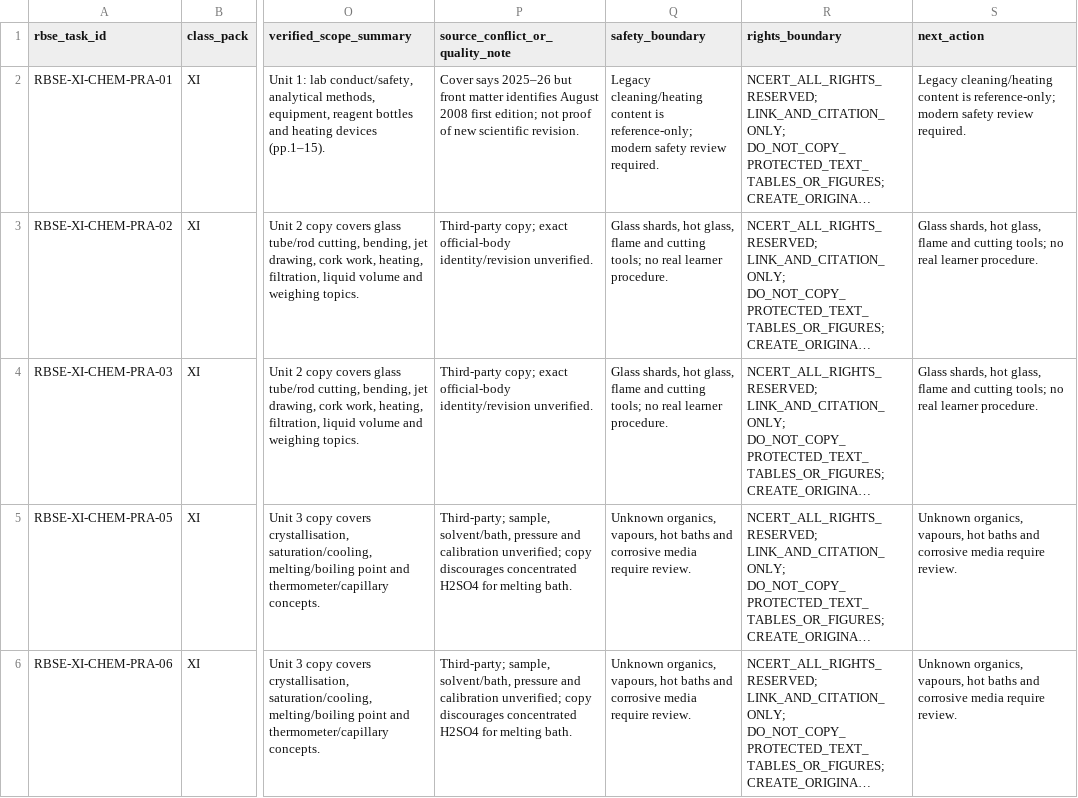
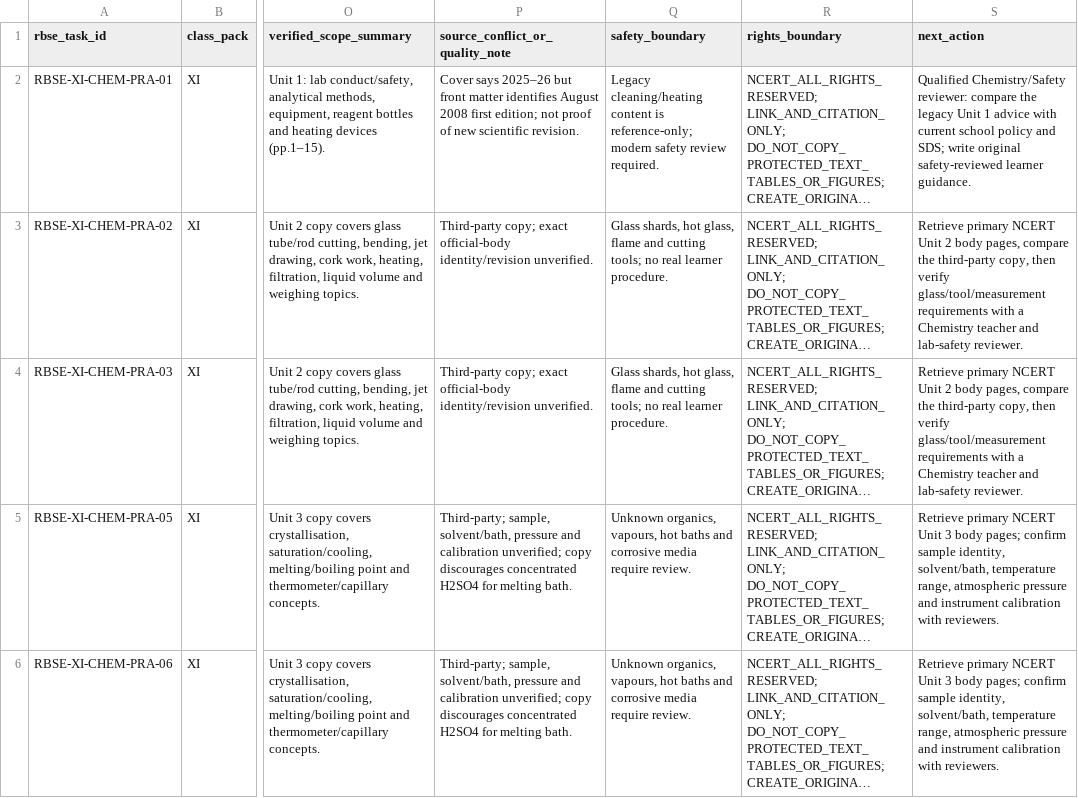
Before and after one commit to snchat78-svg/LabVerse, a CSV file: data/catalogues/rbse_chemistry_method_body_evidence_2026_11_12.csv, drawn as a sheet; only a part is shown, gaps mark what is left out; long unchanged cells end in …; the diff covers the shown part only; the diff names each change by its address in the sheet, - before the commit and + after, or states it on an @@ line.

Commit message:
fix(phase-1.1): restore task-specific evidence next actions

```diff
--- a/data/catalogues/rbse_chemistry_method_body_evidence_2026_11_12.csv
+++ b/data/catalogues/rbse_chemistry_method_body_evidence_2026_11_12.csv
-S2 (next_action): Legacy cleaning/heating content is reference-only; modern safety review required.
+S2 (next_action): Qualified Chemistry/Safety reviewer: compare the legacy Unit 1 advice with current school policy and SDS; write original safety-reviewed learner guidance.
-S3:S4 (next_action): Glass shards, hot glass, flame and cutting tools; no real learner procedure.
+S3:S4 (next_action): Retrieve primary NCERT Unit 2 body pages, compare the third-party copy, then verify glass/tool/measurement requirements with a Chemistry teacher and lab-safety reviewer.
-S5:S6 (next_action): Unknown organics, vapours, hot baths and corrosive media require review.
+S5:S6 (next_action): Retrieve primary NCERT Unit 3 body pages; confirm sample identity, solvent/bath, temperature range, atmospheric pressure and instrument calibration with reviewers.
```
Also changed, not shown: 14 edited cells elsewhere in this file.
